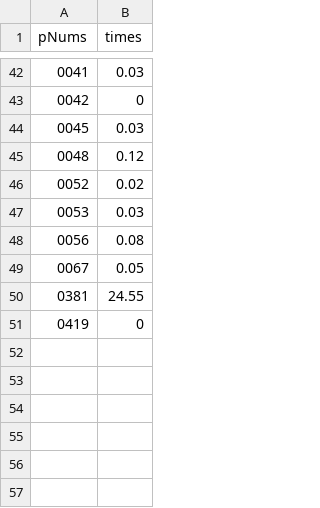
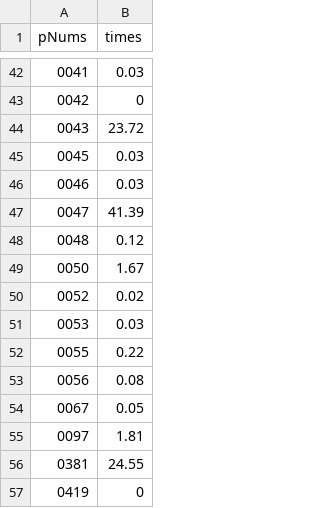
Before and after one commit to wwkong/Project-Euler, a CSV file: Statistics/peData.csv, drawn as a sheet; only a part is shown, gaps mark what is left out; the diff names each change by its address in the sheet, - before the commit and + after, or states it on an @@ line.

```diff
--- a/Statistics/peData.csv
+++ b/Statistics/peData.csv
+row 44: 0043 | 23.72
+row 46: 0046 | 0.03
+row 47: 0047 | 41.39
+row 49: 0050 | 1.67
+row 52: 0055 | 0.22
+row 55: 0097 | 1.81
```
Also changed, not shown: 10 other files.
